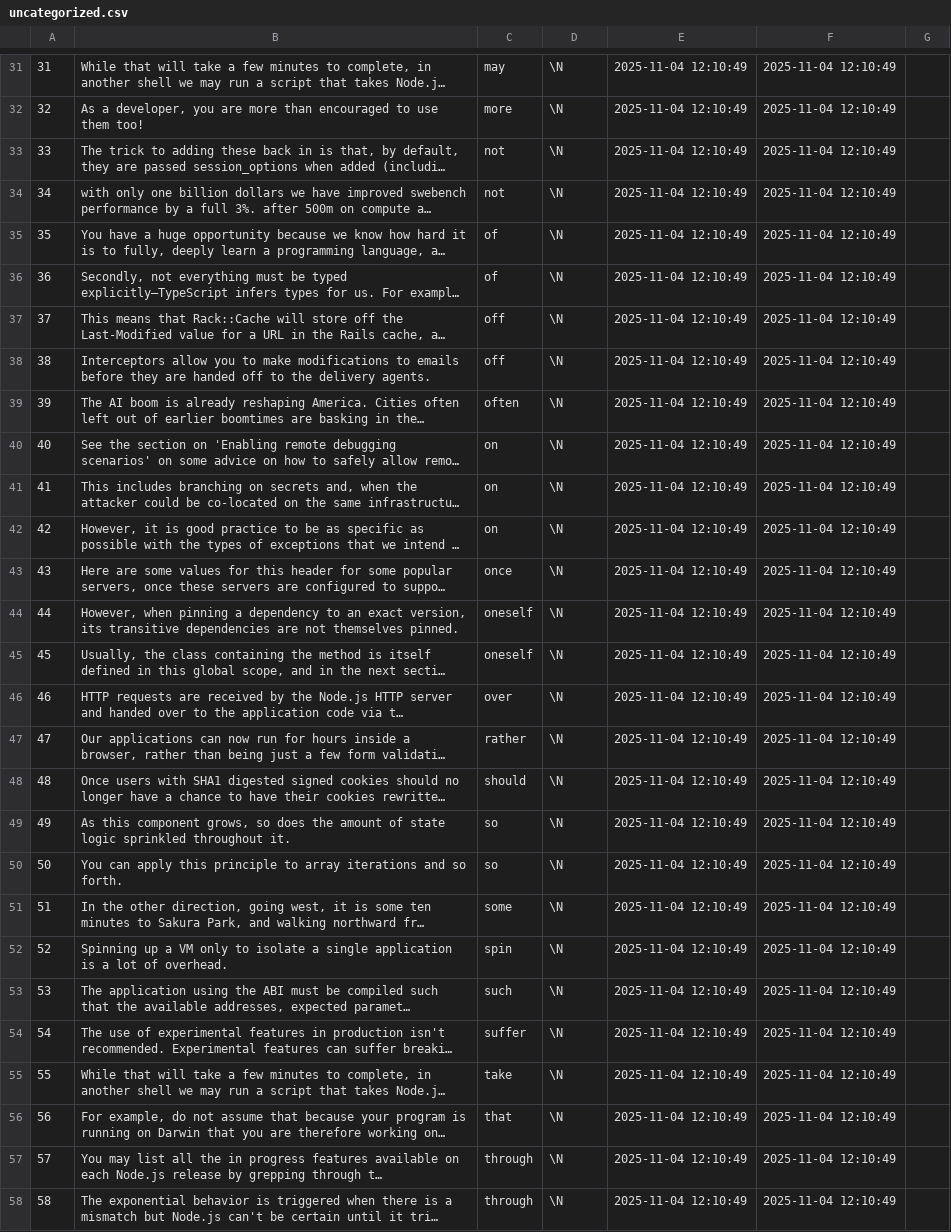
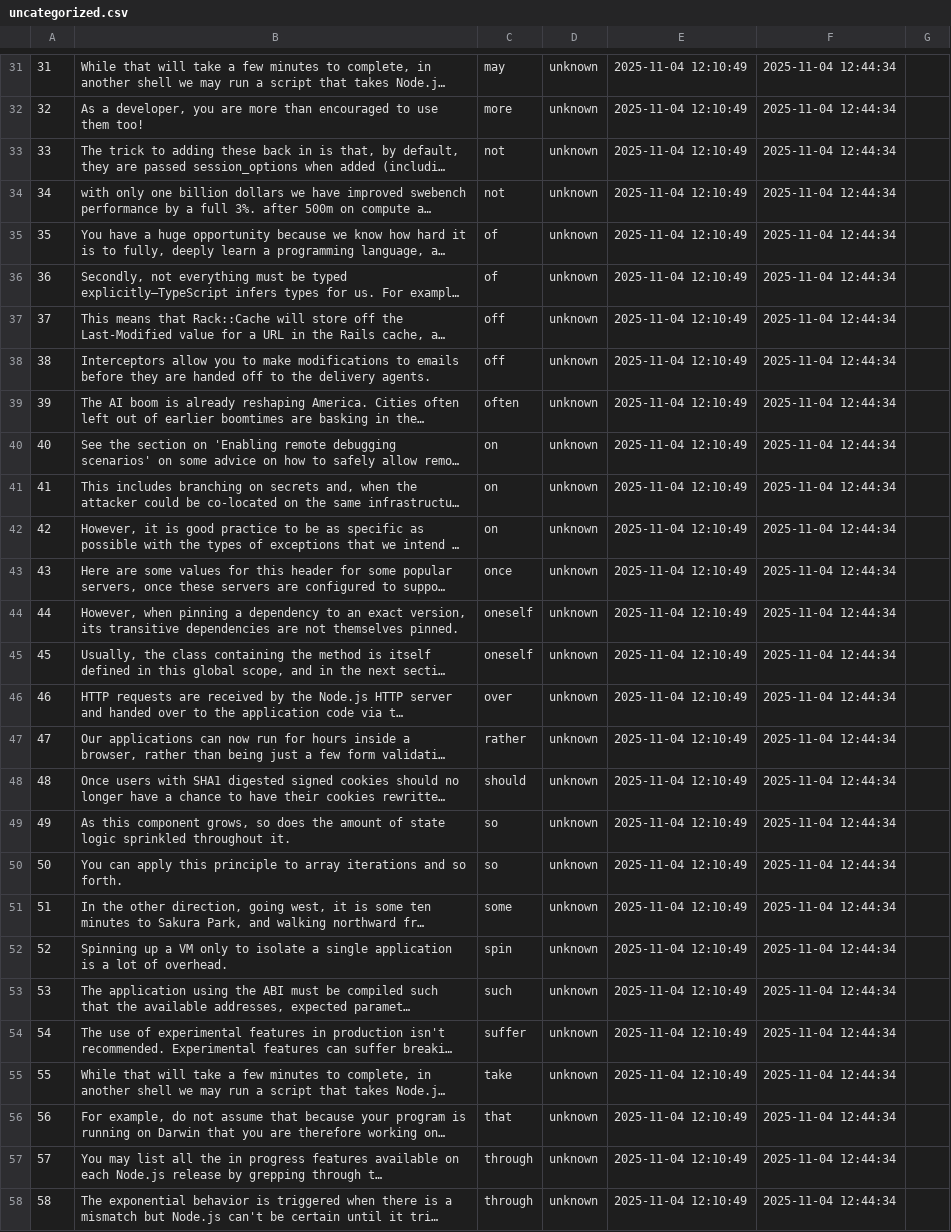
Before and after one commit to yuitof/english-uncategorized-sql, a CSV file: uncategorized.csv, drawn as a sheet; only a part is shown, gaps mark what is left out; long unchanged cells end in …; the diff covers the shown part only; the diff names each change by its address in the sheet, - before the commit and + after, or states it on an @@ line.

```diff
--- a/uncategorized.csv
+++ b/uncategorized.csv
-D31:D58: \N
+D31:D58: unknown
-F31:F58: 2025-11-04 12:10:49
+F31:F58: 2025-11-04 12:44:34
```
Also changed, not shown: 108 edited cells elsewhere in this file, 2 other files.
